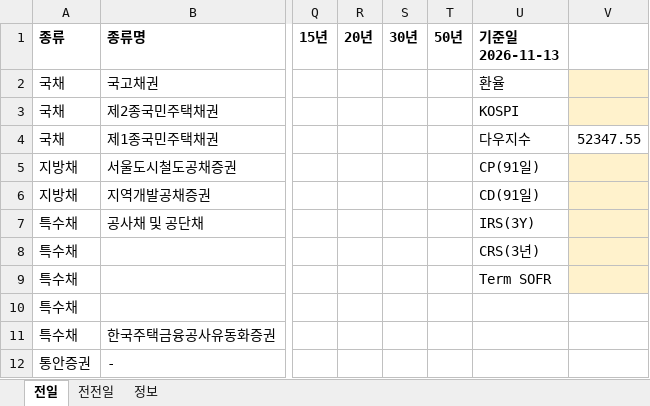
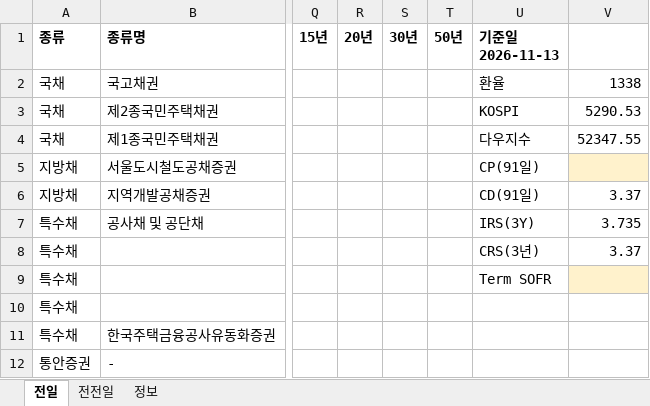
Before and after one commit to goldsohnmin-alt/Daily-, an Excel workbook: docs/daily_data.xlsx, sheet 전일, drawn as a sheet; only a part is shown, gaps mark what is left out; values as stored, in another font and other column widths than the file's, no borders; the diff names each change by its address in the sheet, - before the commit and + after, or states it on an @@ line.

```diff
--- a/docs/daily_data.xlsx (sheet 전일)
+++ b/docs/daily_data.xlsx (sheet 전일)
-V2: (empty)
+V2: 1338
-V2:V3 fill: #FFF2CC
+V2:V3 fill: none
-V3: (empty)
+V3: 5290.53
-V6: (empty)
+V6: 3.37
-V6:V8 fill: #FFF2CC
+V6:V8 fill: none
-V7: (empty)
+V7: 3.735
-V8: (empty)
+V8: 3.37
```
Also changed, not shown: sheet 정보, sheet 전전일, 5 other files.
